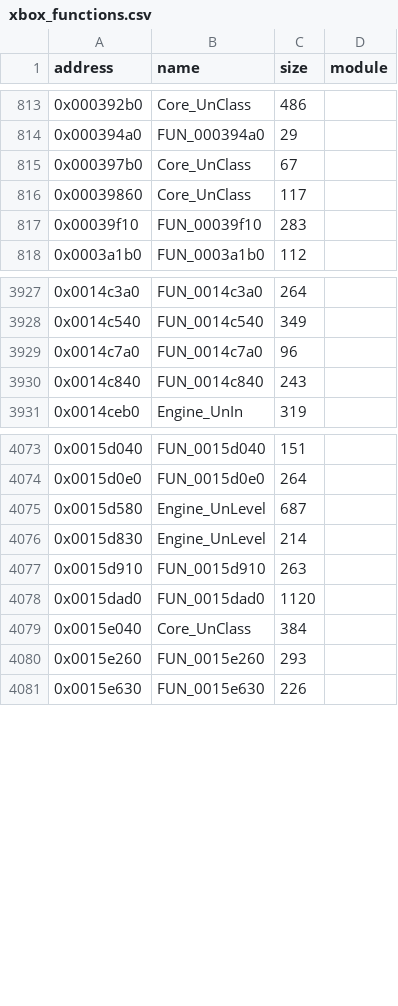
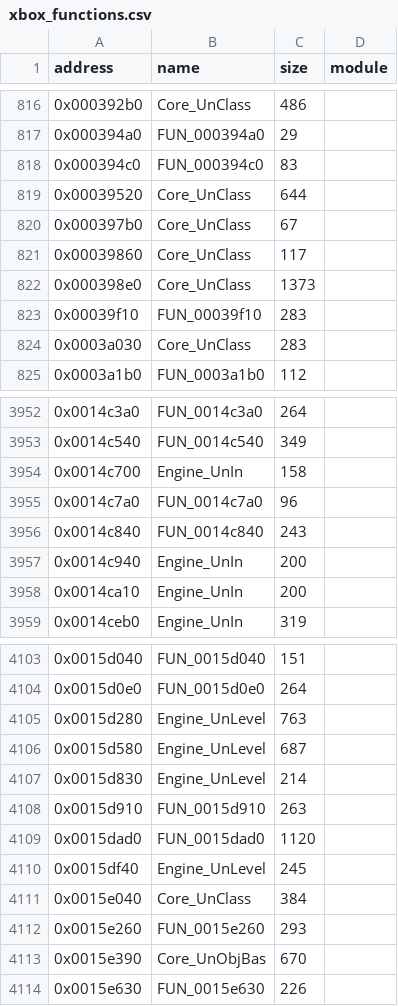
Before and after one commit to jkoehler11/stargate-alliance-decomp, a CSV file: symbols/xbox_functions.csv, drawn as a sheet; only a part is shown, gaps mark what is left out; the diff covers the shown part only.

Commit message:
native: name the script executor, the binder and the expression decoder
The routine that earlier notes called the interpreter (0x0003a030) is the UFunction
binder: it fills Func with GNatives[iNative] for an indexed native, with 0x00048bf0 for
a script body, and resolves an implementation by name for a FUNC_Native function whose
iNative is 0. 0x00048bf0 is UObject::ProcessInternal, which walks FFrame::Code (+0x0c)
until EX_Return and dispatches each opcode through GNatives. 0x000398e0 is the
expression decoder ('Bad expr token %02x').

Also corrects the field map: +0x84/+0x90 are UFunction::iNative/Func, not FFrame
fields. Docs, symbols and the regenerated coverage tables come from the same run.

```diff
--- a/symbols/xbox_functions.csv
+++ b/symbols/xbox_functions.csv
@@ -814,5 +817,9 @@ address,name,size,module
 0x000394a0,FUN_000394a0,29,
+0x000394c0,FUN_000394c0,83,
+0x00039520,Core_UnClass,644,
 0x000397b0,Core_UnClass,67,
 0x00039860,Core_UnClass,117,
+0x000398e0,Core_UnClass,1373,
 0x00039f10,FUN_00039f10,283,
+0x0003a030,Core_UnClass,283,
 0x0003a1b0,FUN_0003a1b0,112,
@@ -3928,4 +3953,7 @@ address,name,size,module
 0x0014c540,FUN_0014c540,349,
+0x0014c700,Engine_UnIn,158,
 0x0014c7a0,FUN_0014c7a0,96,
 0x0014c840,FUN_0014c840,243,
+0x0014c940,Engine_UnIn,200,
+0x0014ca10,Engine_UnIn,200,
 0x0014ceb0,Engine_UnIn,319,
@@ -4074,2 +4104,3 @@ address,name,size,module
 0x0015d0e0,FUN_0015d0e0,264,
+0x0015d280,Engine_UnLevel,763,
 0x0015d580,Engine_UnLevel,687,
@@ -4078,4 +4109,6 @@ address,name,size,module
 0x0015dad0,FUN_0015dad0,1120,
+0x0015df40,Engine_UnLevel,245,
 0x0015e040,Core_UnClass,384,
 0x0015e260,FUN_0015e260,293,
+0x0015e390,Core_UnObjBas,670,
 0x0015e630,FUN_0015e630,226,
```
Also changed, not shown: 50 added rows and 1 edited cell elsewhere in this file, inventory/xbe_functions_by_module.csv, 5 other files.
